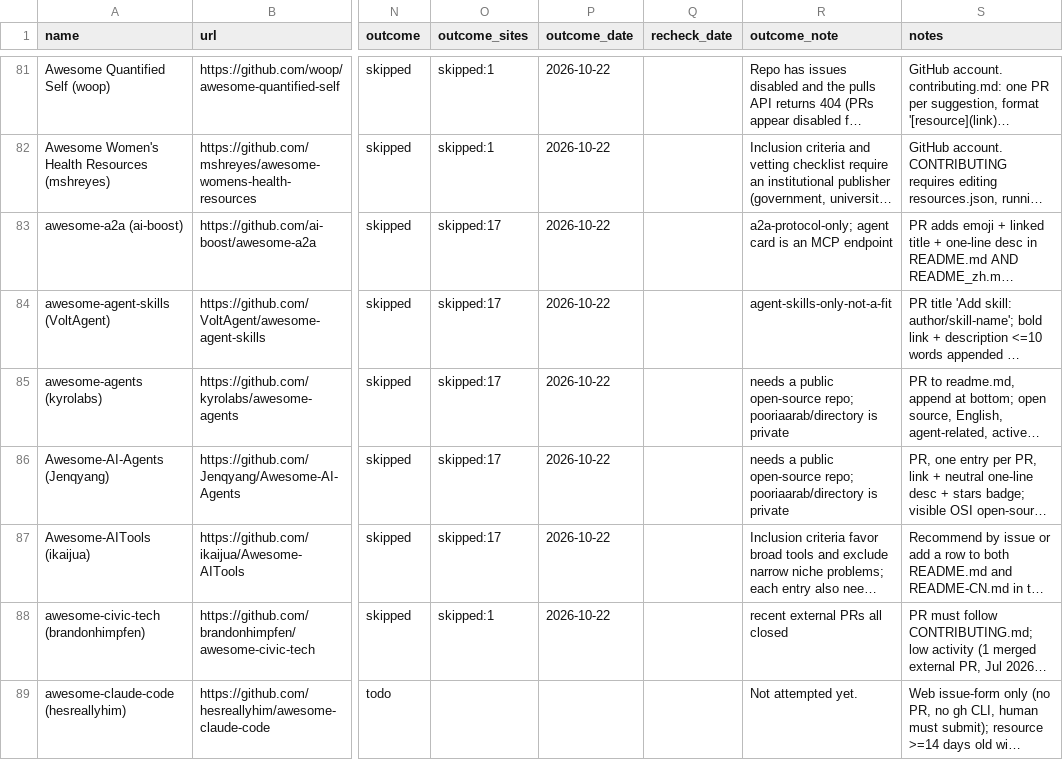
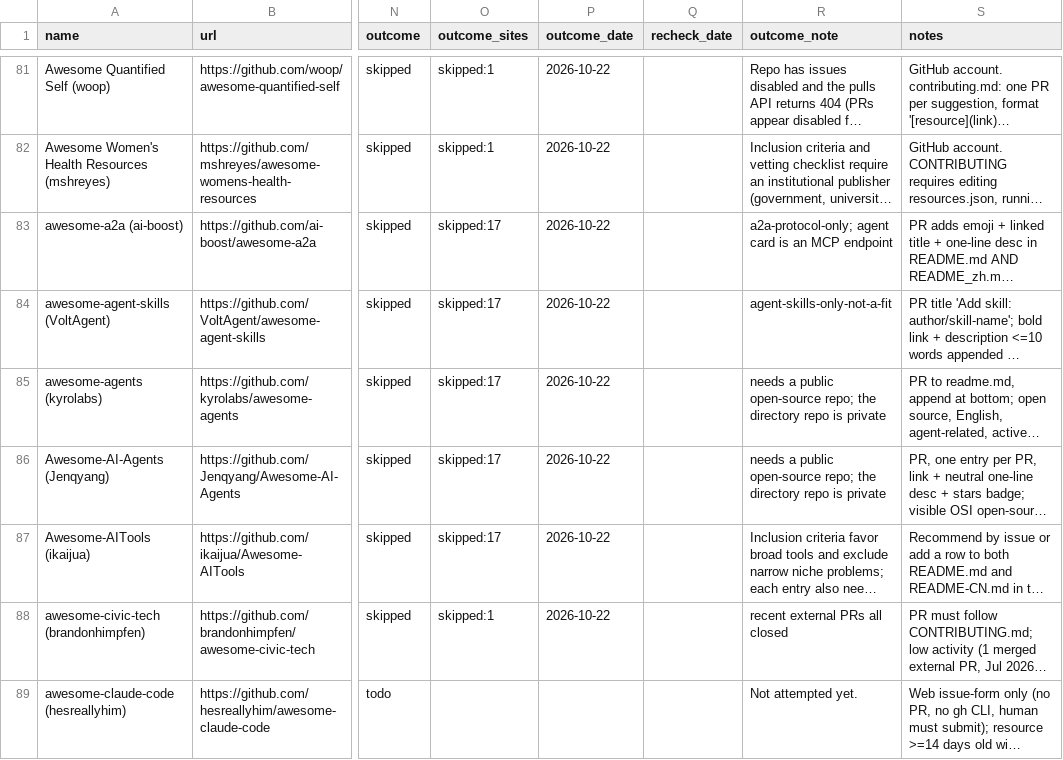
Before and after one commit to pooriaarab/skills, a CSV file: website-directory-submission/directories.csv, drawn as a sheet; only a part is shown, gaps mark what is left out; long unchanged cells end in …; the diff covers the shown part only; the diff names each change by its address in the sheet, - before the commit and + after, or states it on an @@ line.

Commit message:
Remove private project names from skills (#797)
Use generic project examples in public skills. Preserve verified
public package imports, validate skill headers and CSV structure,
and document the public naming boundary.

Closes #796

```diff
--- a/website-directory-submission/directories.csv
+++ b/website-directory-submission/directories.csv
-R85:R86 (outcome_note): …open-source repo; pooriaarab/directory is private
+R85:R86 (outcome_note): …open-source repo; the directory repo is private
```
Also changed, not shown: 4 edited cells elsewhere in this file, 20 other files.
